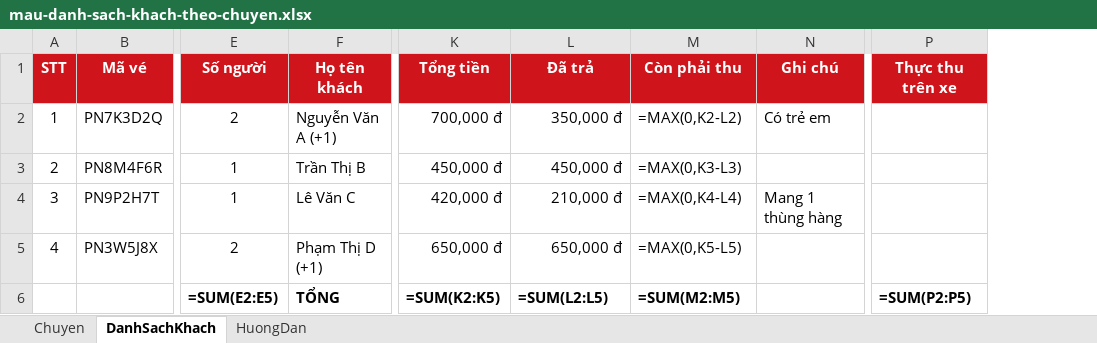
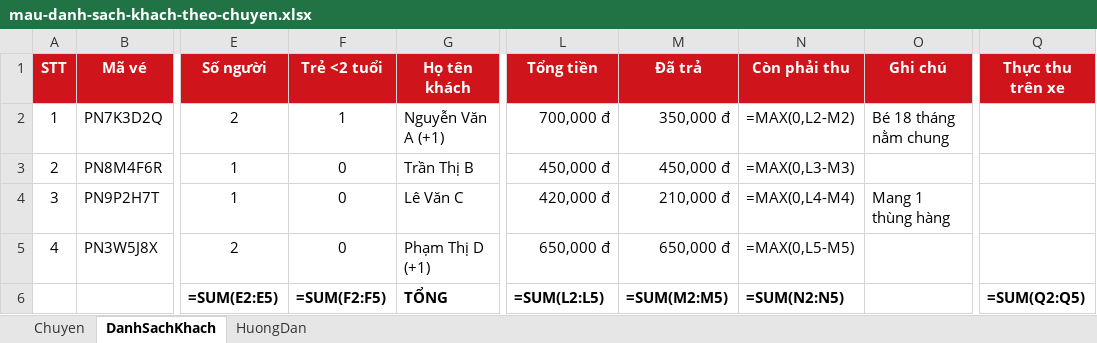
Before and after one commit to dinhxuanhieu97/BusTicket-App, an Excel workbook: templates/mau-danh-sach-khach-theo-chuyen.xlsx, sheet DanhSachKhach, drawn as a sheet; only a part is shown, gaps mark what is left out; values as stored, in another font and other column widths than the file's, no borders; formulas without a stored value are shown as written; addresses are those after the commit; the diff names each change by its address in the sheet, - before the commit and + after, or states it on an @@ line.

```diff
--- a/templates/mau-danh-sach-khach-theo-chuyen.xlsx (sheet DanhSachKhach)
+++ b/templates/mau-danh-sach-khach-theo-chuyen.xlsx (sheet DanhSachKhach)
+column F (Trẻ <2 tuổi), rows 2-6: 1 | 0 | 0 | 0 | =SUM(F2:F5)
-N2 (Còn phải thu): =MAX(0,K2-L2)
+N2 (Còn phải thu): =MAX(0,L2-M2)
-O2 (Ghi chú): Có trẻ em
+O2 (Ghi chú): Bé 18 tháng nằm chung
-N3 (Còn phải thu): =MAX(0,K3-L3)
+N3 (Còn phải thu): =MAX(0,L3-M3)
-N4 (Còn phải thu): =MAX(0,K4-L4)
+N4 (Còn phải thu): =MAX(0,L4-M4)
-N5 (Còn phải thu): =MAX(0,K5-L5)
+N5 (Còn phải thu): =MAX(0,L5-M5)
-L6 (Tổng tiền): =SUM(K2:K5)
+L6 (Tổng tiền): =SUM(L2:L5)
-M6 (Đã trả): =SUM(L2:L5)
+M6 (Đã trả): =SUM(M2:M5)
-N6 (Còn phải thu): =SUM(M2:M5)
+N6 (Còn phải thu): =SUM(N2:N5)
-Q6 (Thực thu trên xe): =SUM(P2:P5)
+Q6 (Thực thu trên xe): =SUM(Q2:Q5)
```
Also changed, not shown: sheet HuongDan, 4 other files.
